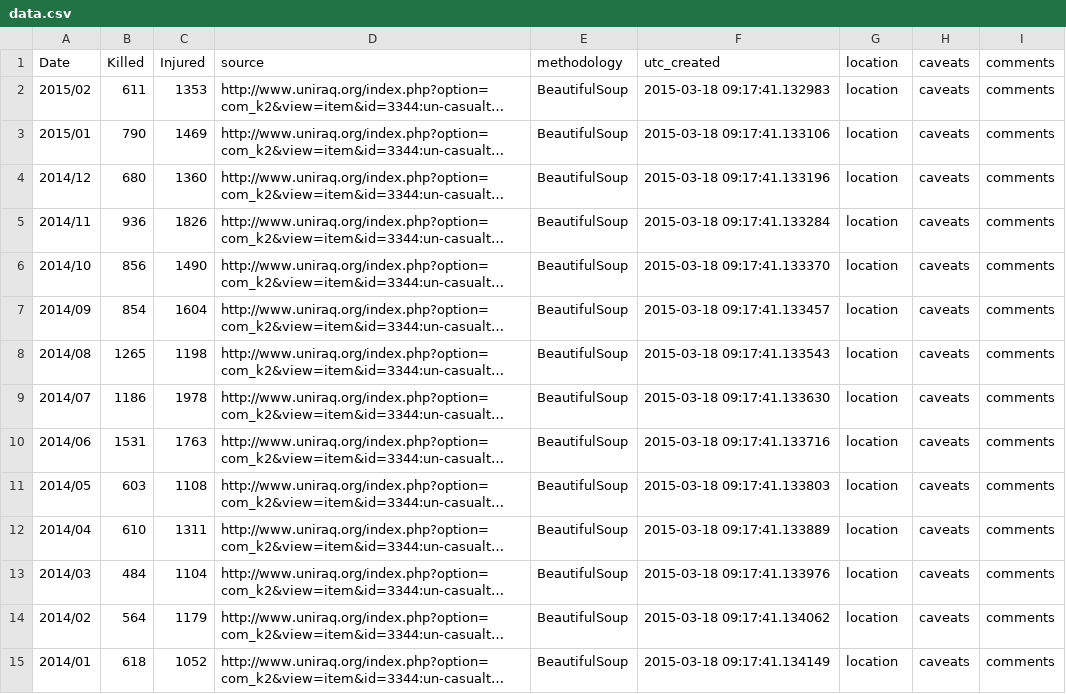
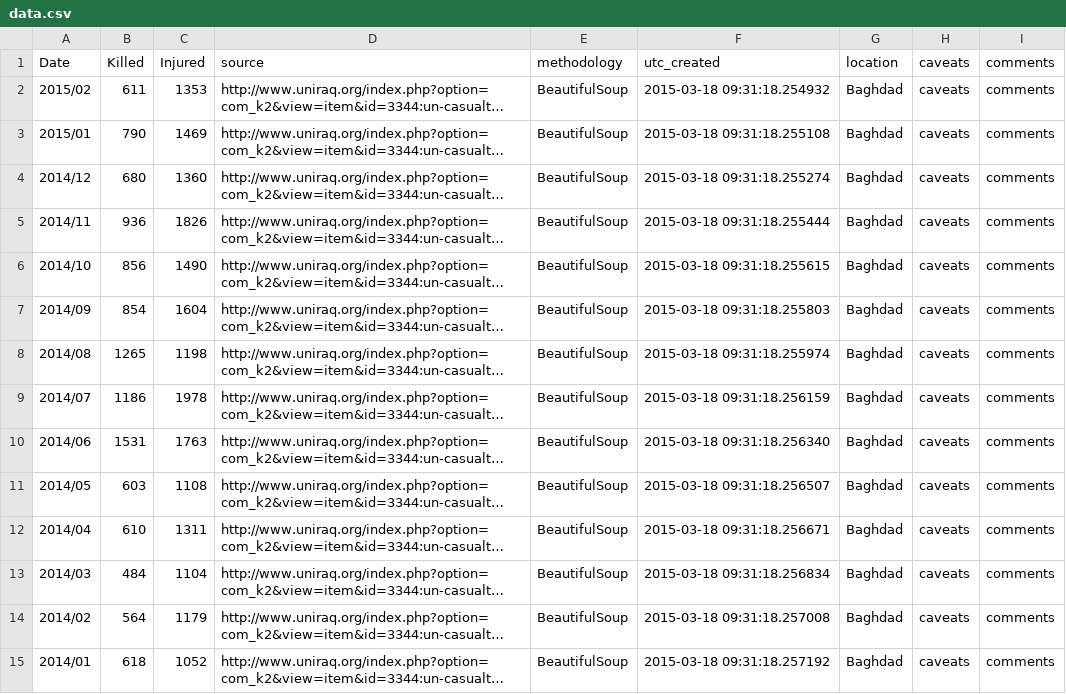
Before and after one commit to reubano/un-casualty, a CSV file: data.csv, drawn as a sheet; only a part is shown; long unchanged cells end in …; the diff covers the shown part only; the diff names each change by its address in the sheet, - before the commit and + after, or states it on an @@ line.

Commit message:
Add location

```diff
--- a/data.csv
+++ b/data.csv
-F2 (utc_created): 2015-03-18 09:17:41.132983
+F2 (utc_created): 2015-03-18 09:31:18.254932
-G2:G15 (location): location
+G2:G15 (location): Baghdad
-F3 (utc_created): 2015-03-18 09:17:41.133106
+F3 (utc_created): 2015-03-18 09:31:18.255108
-F4 (utc_created): 2015-03-18 09:17:41.133196
+F4 (utc_created): 2015-03-18 09:31:18.255274
-F5 (utc_created): 2015-03-18 09:17:41.133284
+F5 (utc_created): 2015-03-18 09:31:18.255444
-F6 (utc_created): 2015-03-18 09:17:41.133370
+F6 (utc_created): 2015-03-18 09:31:18.255615
-F7 (utc_created): 2015-03-18 09:17:41.133457
+F7 (utc_created): 2015-03-18 09:31:18.255803
-F8 (utc_created): 2015-03-18 09:17:41.133543
+F8 (utc_created): 2015-03-18 09:31:18.255974
-F9 (utc_created): 2015-03-18 09:17:41.133630
+F9 (utc_created): 2015-03-18 09:31:18.256159
-F10 (utc_created): 2015-03-18 09:17:41.133716
+F10 (utc_created): 2015-03-18 09:31:18.256340
-F11 (utc_created): 2015-03-18 09:17:41.133803
+F11 (utc_created): 2015-03-18 09:31:18.256507
-F12 (utc_created): 2015-03-18 09:17:41.133889
+F12 (utc_created): 2015-03-18 09:31:18.256671
-F13 (utc_created): 2015-03-18 09:17:41.133976
+F13 (utc_created): 2015-03-18 09:31:18.256834
-F14 (utc_created): 2015-03-18 09:17:41.134062
+F14 (utc_created): 2015-03-18 09:31:18.257008
-F15 (utc_created): 2015-03-18 09:17:41.134149
+F15 (utc_created): 2015-03-18 09:31:18.257192
```
Also changed, not shown: 28 edited cells elsewhere in this file, 1 other file.
